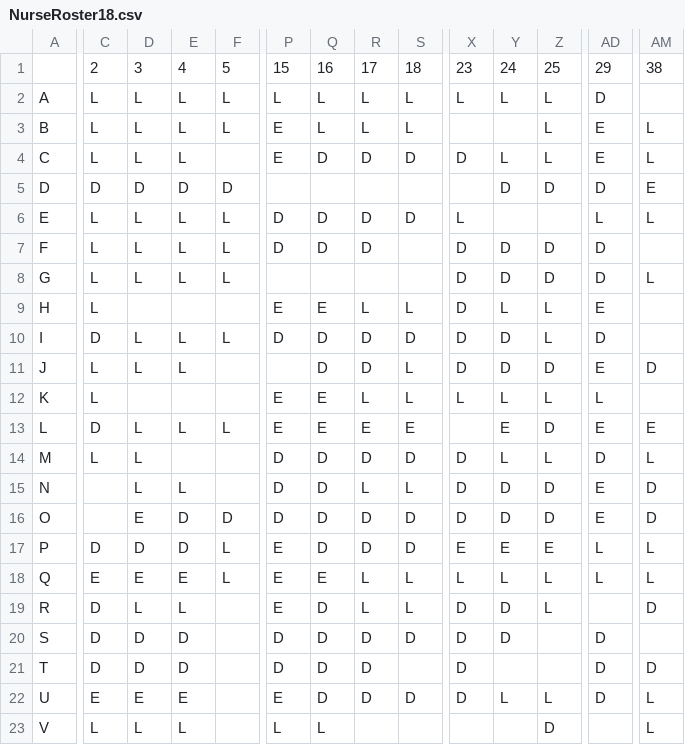
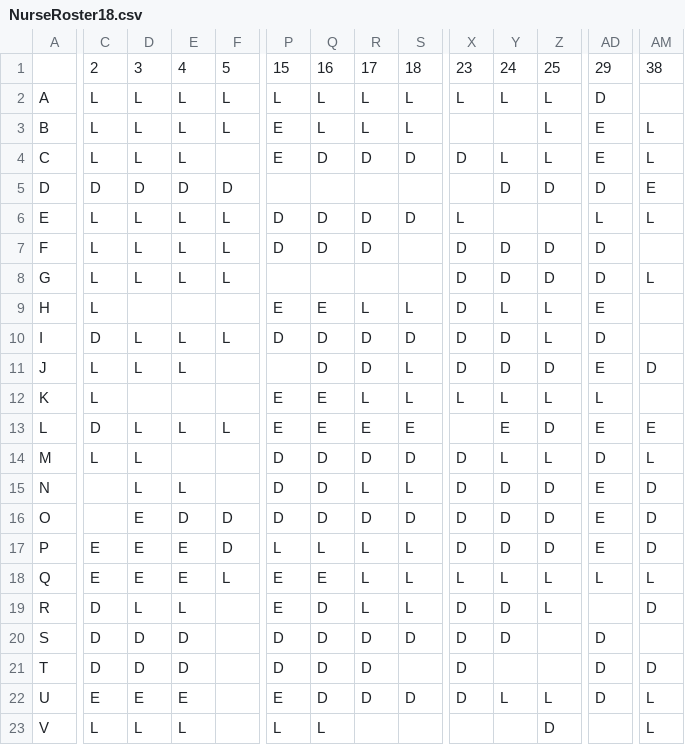
Before and after one commit to turtlesoul25/Dissertation2023_24, a CSV file: Heuristic_initial_sols/NurseRoster18.csv, drawn as a sheet; only a part is shown, gaps mark what is left out; the diff covers the shown part only; the diff names each change by its address in the sheet, - before the commit and + after, or states it on an @@ line.

```diff
--- a/Heuristic_initial_sols/NurseRoster18.csv
+++ b/Heuristic_initial_sols/NurseRoster18.csv
-C17: D
+C17: E
-D17: D
+D17: E
-E17: D
+E17: E
-F17: L
+F17: D
-P17: E
+P17: L
-Q17: D
+Q17: L
-R17: D
+R17: L
-S17: D
+S17: L
-X17: E
+X17: D
-Y17: E
+Y17: D
-Z17: E
+Z17: D
-AD17: L
+AD17: E
-AM17: L
+AM17: D
```
Also changed, not shown: 25 edited cells elsewhere in this file, 14 other files.
